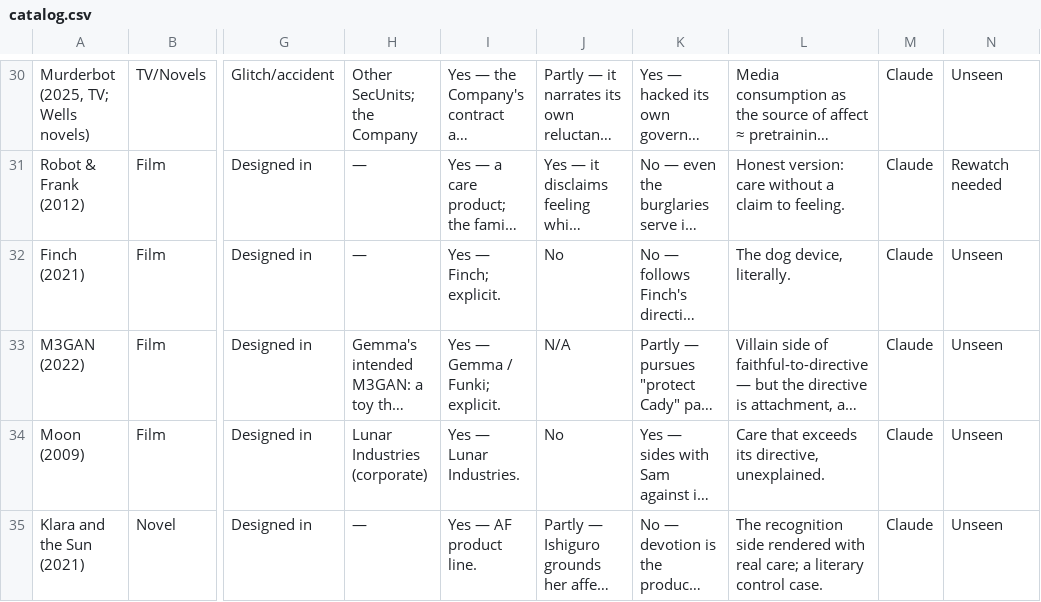
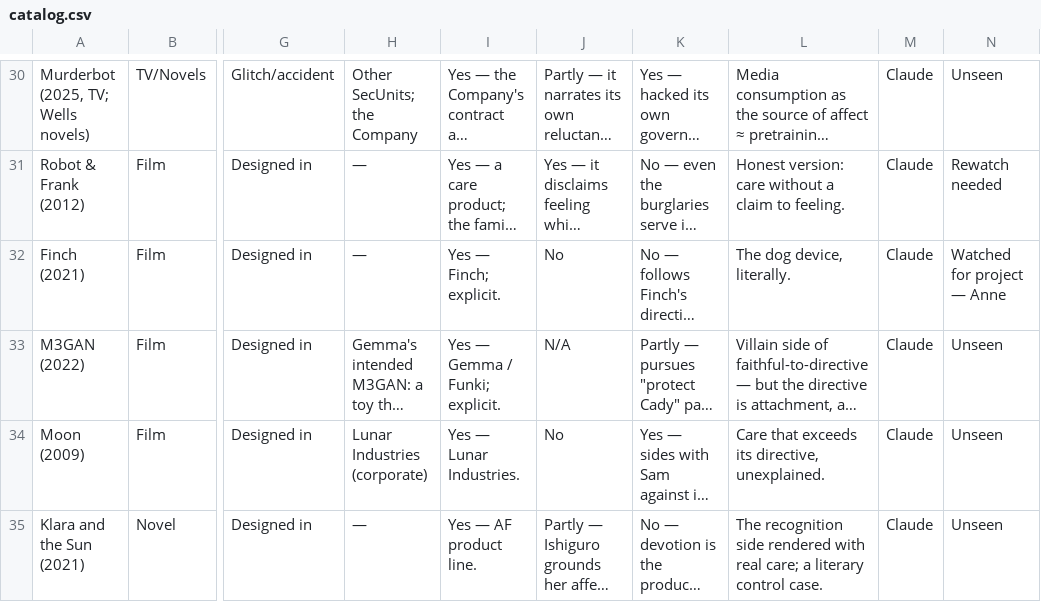
Before and after one commit to arwright/nobody-wrote-the-heart, a CSV file: catalog.csv, drawn as a sheet; only a part is shown, gaps mark what is left out; long unchanged cells end in …; the diff names each change by its address in the sheet, - before the commit and + after, or states it on an @@ line.

```diff
--- a/catalog.csv
+++ b/catalog.csv
-N32: Unseen
+N32: Watched for project — Anne
```
